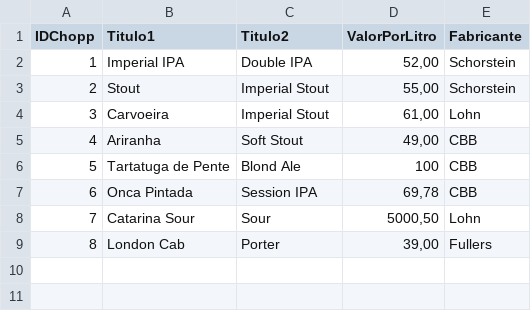
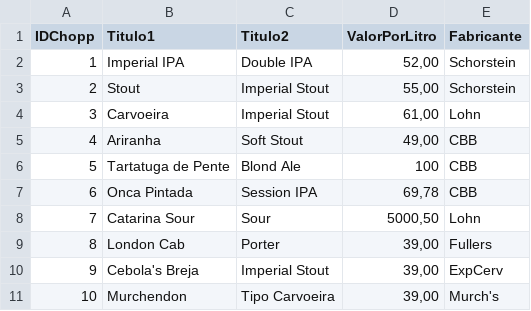
Before and after one commit to murchelon/MarSidFla, a CSV file: BancoDados/Raiz do SD - Copiar o que estiver DENTRO desta pasta para a raiz do SD/CB/BD/Chopp/Chopps.csv, drawn as a sheet.

```diff
--- a/BancoDados/Raiz do SD - Copiar o que estiver DENTRO desta pasta para a raiz do SD/CB/BD/Chopp/Chopps.csv
+++ b/BancoDados/Raiz do SD - Copiar o que estiver DENTRO desta pasta para a raiz do SD/CB/BD/Chopp/Chopps.csv
@@ -9 +9,3 @@ IDChopp;Titulo1;Titulo2;ValorPorLitro;Fabricante
 8;London Cab;Porter;39,00;Fullers
+9;Cebola's Breja;Imperial Stout;39,00;ExpCerv
+10;Murchendon;Tipo Carvoeira;39,00;Murch's
```
Also changed, not shown: 10 other files.
